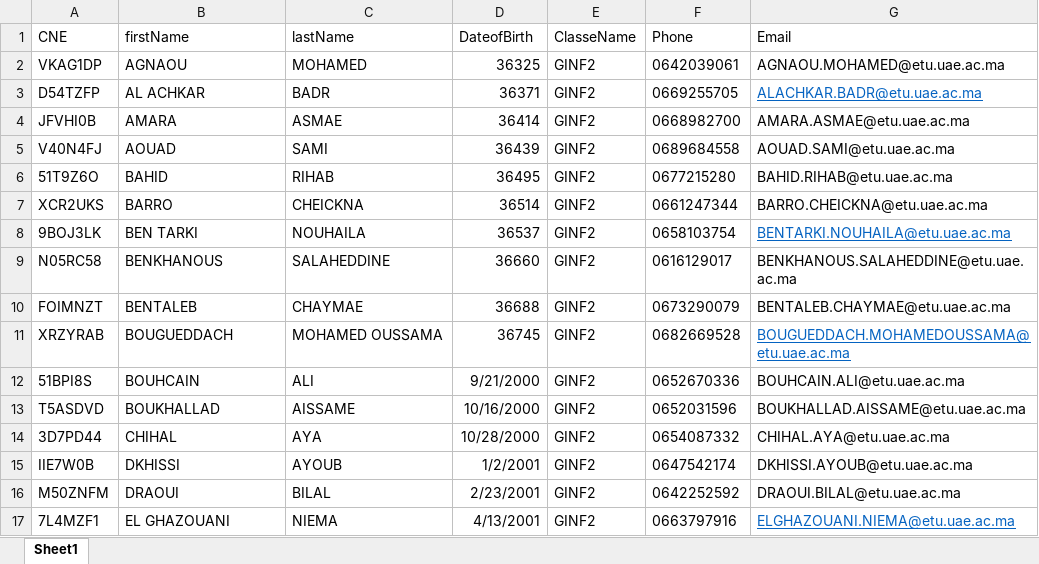
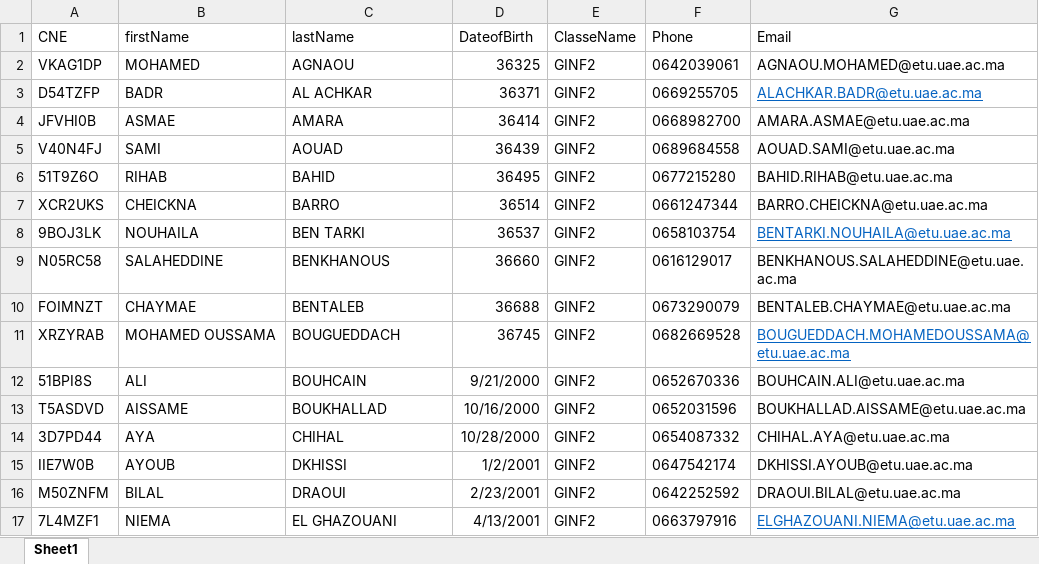
Before and after one commit to FARESAkram/Gestion_Scolarite, an Excel workbook: Base_de_donnée/Students/ExcelFiles/Student_GINF2.xlsx, sheet Sheet1, drawn as a sheet; only a part is shown; values as stored, in another font and other column widths than the file's, no borders; the diff covers the shown part only; the diff names each change by its address in the sheet, - before the commit and + after, or states it on an @@ line.

```diff
--- a/Base_de_donnée/Students/ExcelFiles/Student_GINF2.xlsx (sheet Sheet1)
+++ b/Base_de_donnée/Students/ExcelFiles/Student_GINF2.xlsx (sheet Sheet1)
-B2 (firstName): AGNAOU
+B2 (firstName): MOHAMED
-C2 (lastName): MOHAMED
+C2 (lastName): AGNAOU
-B3 (firstName): AL ACHKAR
+B3 (firstName): BADR
-C3 (lastName): BADR
+C3 (lastName): AL ACHKAR
-B4 (firstName): AMARA
+B4 (firstName): ASMAE
-C4 (lastName): ASMAE
+C4 (lastName): AMARA
-B5 (firstName): AOUAD
+B5 (firstName): SAMI
-C5 (lastName): SAMI
+C5 (lastName): AOUAD
-B6 (firstName): BAHID
+B6 (firstName): RIHAB
-C6 (lastName): RIHAB
+C6 (lastName): BAHID
-B7 (firstName): BARRO
+B7 (firstName): CHEICKNA
-C7 (lastName): CHEICKNA
+C7 (lastName): BARRO
-B8 (firstName): BEN TARKI
+B8 (firstName): NOUHAILA
-C8 (lastName): NOUHAILA
+C8 (lastName): BEN TARKI
-B9 (firstName): BENKHANOUS
+B9 (firstName): SALAHEDDINE
-C9 (lastName): SALAHEDDINE
+C9 (lastName): BENKHANOUS
-B10 (firstName): BENTALEB
+B10 (firstName): CHAYMAE
-C10 (lastName): CHAYMAE
+C10 (lastName): BENTALEB
-B11 (firstName): BOUGUEDDACH
+B11 (firstName): MOHAMED OUSSAMA
-C11 (lastName): MOHAMED OUSSAMA
+C11 (lastName): BOUGUEDDACH
-B12 (firstName): BOUHCAIN
+B12 (firstName): ALI
-C12 (lastName): ALI
+C12 (lastName): BOUHCAIN
-B13 (firstName): BOUKHALLAD
+B13 (firstName): AISSAME
-C13 (lastName): AISSAME
+C13 (lastName): BOUKHALLAD
-B14 (firstName): CHIHAL
+B14 (firstName): AYA
-C14 (lastName): AYA
+C14 (lastName): CHIHAL
-B15 (firstName): DKHISSI
+B15 (firstName): AYOUB
-C15 (lastName): AYOUB
+C15 (lastName): DKHISSI
-B16 (firstName): DRAOUI
+B16 (firstName): BILAL
-C16 (lastName): BILAL
+C16 (lastName): DRAOUI
-B17 (firstName): EL GHAZOUANI
+B17 (firstName): NIEMA
-C17 (lastName): NIEMA
+C17 (lastName): EL GHAZOUANI
```
Also changed, not shown: 68 edited cells elsewhere in this sheet, 35 other files.
